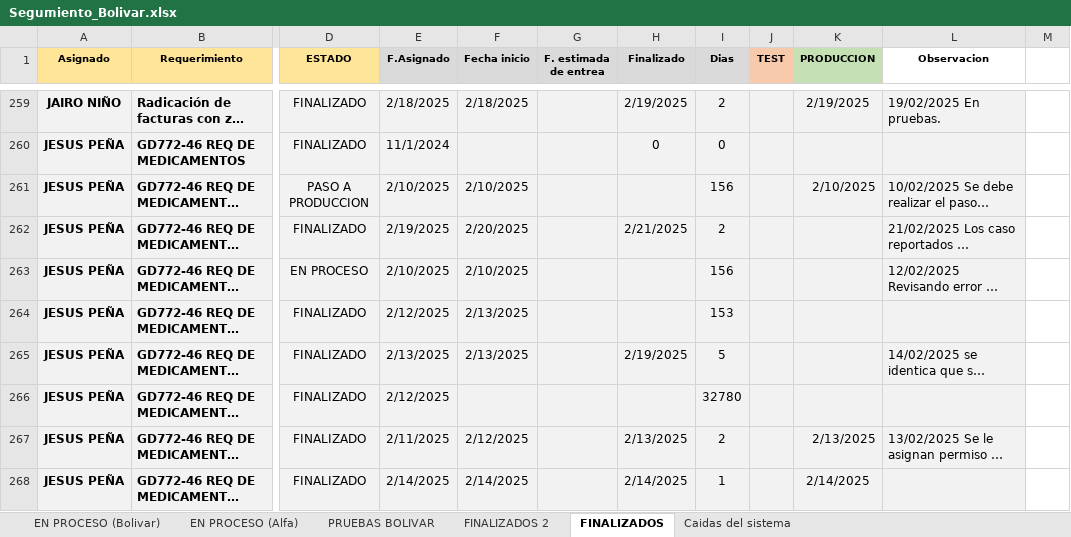
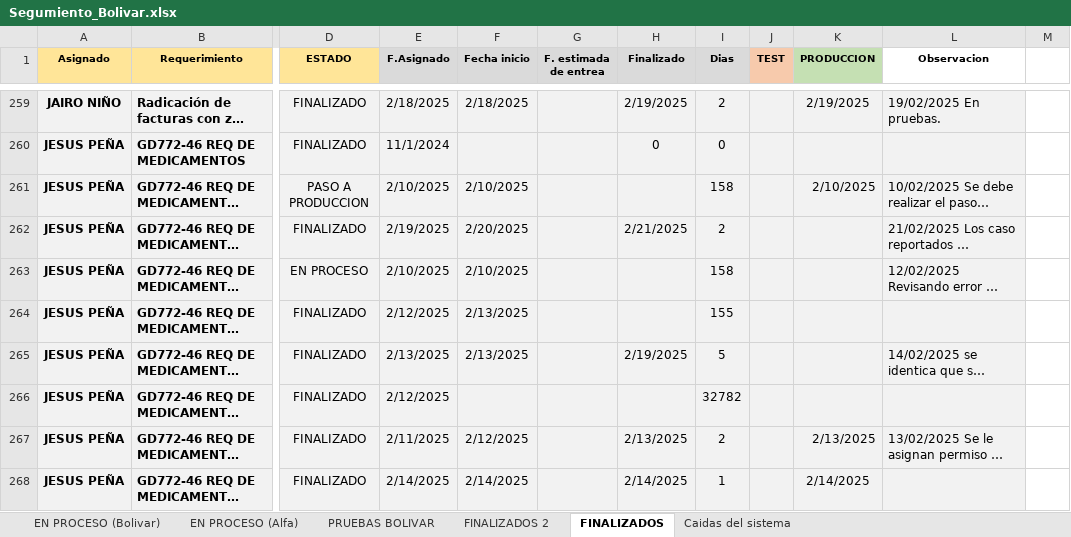
Before and after one commit to Imaginepruebas/requerimientos-diarios, an Excel workbook: Segumiento_Bolivar.xlsx, sheet FINALIZADOS, drawn as a sheet; only a part is shown, gaps mark what is left out; long unchanged cells end in …; values as stored, in another font and other column widths than the file's, no borders; charts and pictures not drawn; the diff covers the shown part only; the diff names each change by its address in the sheet, - before the commit and + after, or states it on an @@ line.

```diff
--- a/Segumiento_Bolivar.xlsx (sheet FINALIZADOS)
+++ b/Segumiento_Bolivar.xlsx (sheet FINALIZADOS)
-I261 (Dias): 156
+I261 (Dias): 158
-I263 (Dias): 156
+I263 (Dias): 158
-I264 (Dias): 153
+I264 (Dias): 155
-I266 (Dias): 32780
+I266 (Dias): 32782
```
Also changed, not shown: 22 edited cells elsewhere in this sheet, sheet EN PROCESO (Bolivar), sheet FINALIZADOS 2, sheet EN PROCESO (Alfa), hidden cells, Segumiento_Colmedica.xlsx, 3 other files.
